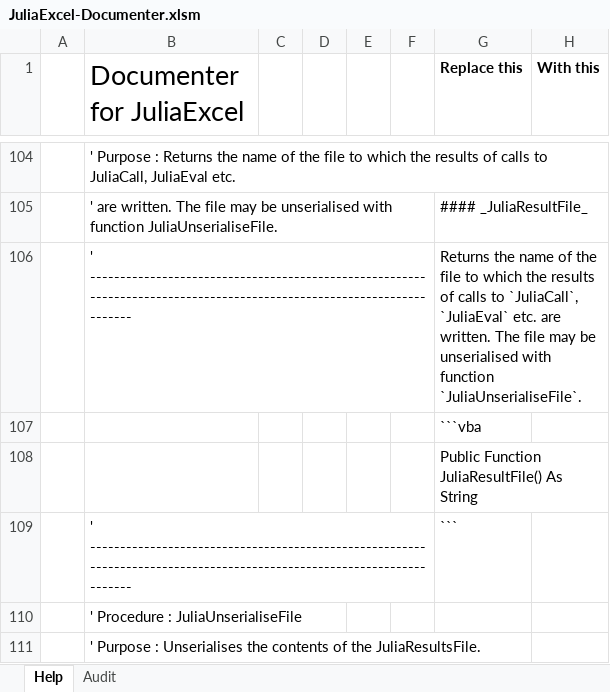
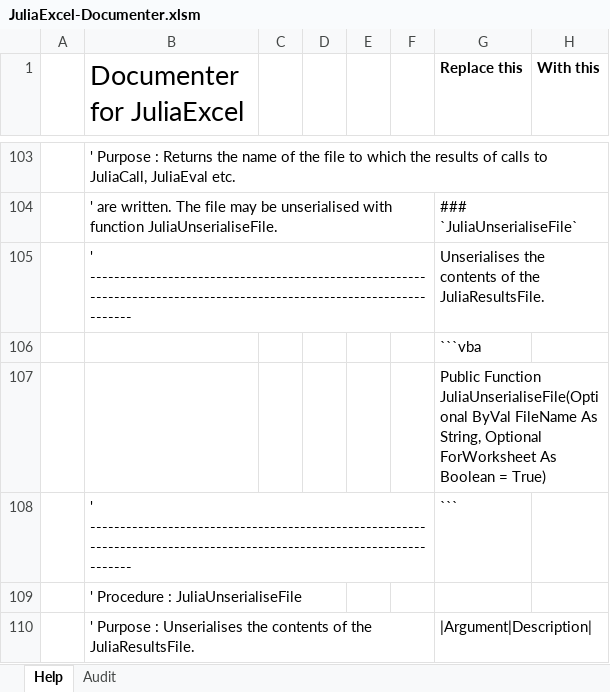
Before and after one commit to PGS62/JuliaExcel.jl, an Excel workbook: workbooks/JuliaExcel-Documenter.xlsm, sheet Help, drawn as a sheet; only a part is shown, gaps mark what is left out; values as stored, in another font and other column widths than the file's, no borders; addresses are those after the commit; the diff covers the shown part only; the diff names each change by its address in the sheet, - before the commit and + after, or states it on an @@ line.

```diff
--- a/workbooks/JuliaExcel-Documenter.xlsm (sheet Help)
+++ b/workbooks/JuliaExcel-Documenter.xlsm (sheet Help)
-G104 (Replace this): #### _JuliaResultFile_
+G104 (Replace this): ### `JuliaUnserialiseFile`
-G105 (Replace this): Returns the name of the file to which the results of calls to `JuliaCall`, `JuliaEval` etc. are written. The file may be unserialised with function `JuliaUnserialiseFile`.
+G105 (Replace this): Unserialises the contents of the JuliaResultsFile.
-G107 (Replace this): Public Function JuliaResultFile() As String
+G107 (Replace this): Public Function JuliaUnserialiseFile(Optional ByVal FileName As String, Optional ForWorksheet As Boolean = True)
-G110 (Replace this): (empty)
+G110 (Replace this): |Argument|Description|
```
Also changed, not shown: 37 added rows, 36 removed rows, 3 moved rows and 38 edited cells elsewhere in this sheet, sheet Audit, 5 other files.
